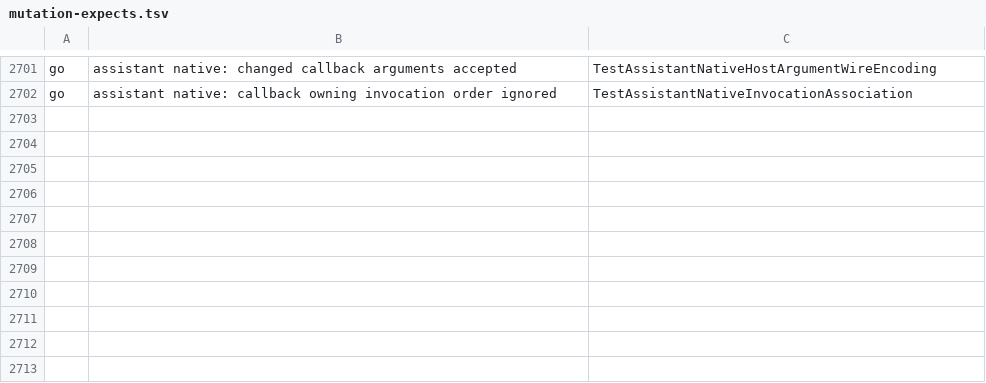
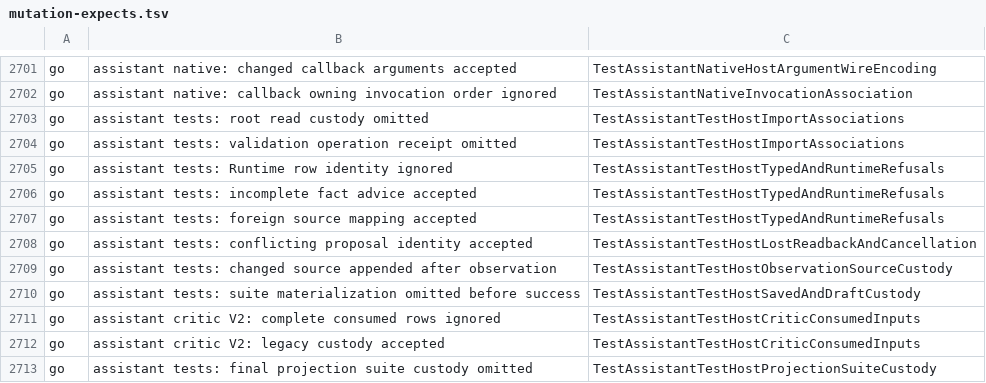
Before and after one commit to Judgment-Pack/judgment-pack-desk, a TSV file: scripts/mutation-expects.tsv, drawn as a sheet; only a part is shown, gaps mark what is left out; the diff names each change by its address in the sheet, - before the commit and + after, or states it on an @@ line.

```diff
--- a/scripts/mutation-expects.tsv
+++ b/scripts/mutation-expects.tsv
+row 2703: go | assistant tests: root read custody omitted | TestAssistantTestHostImportAssociations
+row 2704: go | assistant tests: validation operation receipt omitted | TestAssistantTestHostImportAssociations
+row 2705: go | assistant tests: Runtime row identity ignored | TestAssistantTestHostTypedAndRuntimeRefusals
+row 2706: go | assistant tests: incomplete fact advice accepted | TestAssistantTestHostTypedAndRuntimeRefusals
+row 2707: go | assistant tests: foreign source mapping accepted | TestAssistantTestHostTypedAndRuntimeRefusals
+row 2708: go | assistant tests: conflicting proposal identity accepted | TestAssistantTestHostLostReadbackAndCancellation
+row 2709: go | assistant tests: changed source appended after observation | TestAssistantTestHostObservationSourceCustody
+row 2710: go | assistant tests: suite materialization omitted before success | TestAssistantTestHostSavedAndDraftCustody
+row 2711: go | assistant critic V2: complete consumed rows ignored | TestAssistantTestHostCriticConsumedInputs
+row 2712: go | assistant critic V2: legacy custody accepted | TestAssistantTestHostCriticConsumedInputs
+row 2713: go | assistant tests: final projection suite custody omitted | TestAssistantTestHostProjectionSuiteCustody
```
Also changed, not shown: 23 other files.
